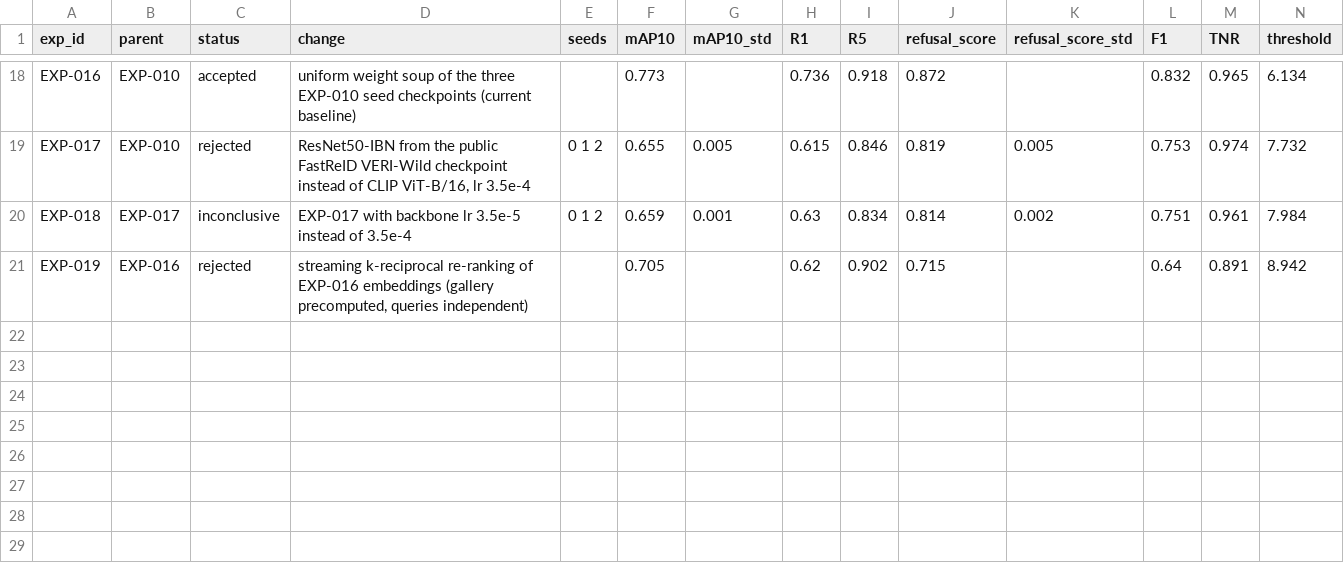
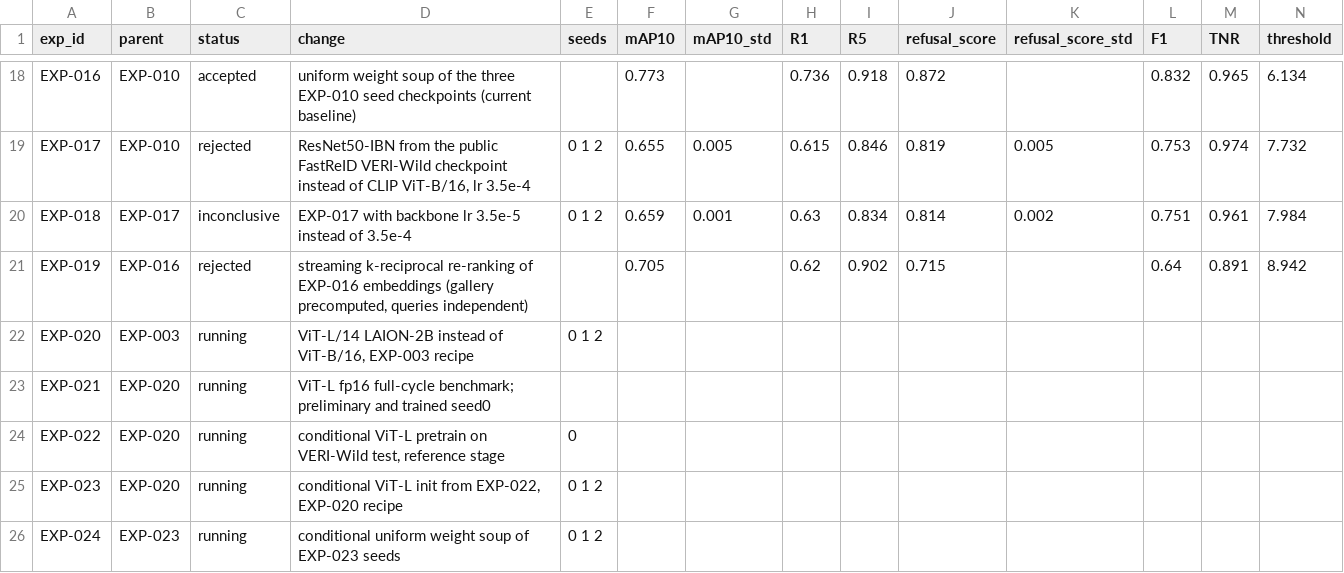
Before and after one commit to chrizantona/yslfalcon, a CSV file: experiments/registry_val_v2.csv, drawn as a sheet; only a part is shown, gaps mark what is left out; rows hold the shown columns only; the diff names each change by its address in the sheet, - before the commit and + after, or states it on an @@ line.

Commit message:
EXP-020: prepare ViT-L recipe and detached conditional pod jobs

```diff
--- a/experiments/registry_val_v2.csv
+++ b/experiments/registry_val_v2.csv
+row 22: EXP-020 | EXP-003 | running | ViT-L/14 LAION-2B instead of ViT-B/16, EXP-003 recipe | 0 1 2
+row 23: EXP-021 | EXP-020 | running | ViT-L fp16 full-cycle benchmark; preliminary and trained seed0
+row 24: EXP-022 | EXP-020 | running | conditional ViT-L pretrain on VERI-Wild test, reference stage | 0
+row 25: EXP-023 | EXP-020 | running | conditional ViT-L init from EXP-022, EXP-020 recipe | 0 1 2
+row 26: EXP-024 | EXP-023 | running | conditional uniform weight soup of EXP-023 seeds | 0 1 2
```
Also changed, not shown: 23 other files.
